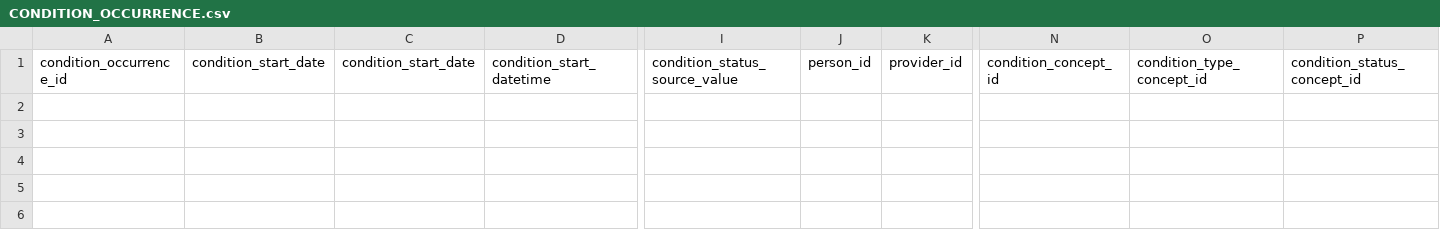
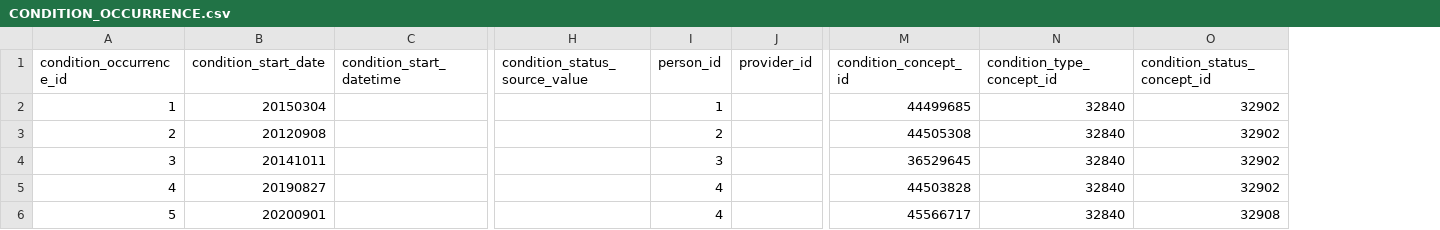
Before and after one commit to AustralianCancerDataNetwork/OMOP_Alchemy, a CSV file: omop_alchemy/resources/demo_data/CONDITION_OCCURRENCE.csv, drawn as a sheet; only a part is shown, gaps mark what is left out; removed rows and columns are numbered as before the commit, all else as after; rows hold the shown columns only; the diff names each change by its address in the sheet, - before the commit and + after, or states it on an @@ line.

Commit message:
mucking about with condition occurrence joined loads

```diff
--- a/omop_alchemy/resources/demo_data/CONDITION_OCCURRENCE.csv
+++ b/omop_alchemy/resources/demo_data/CONDITION_OCCURRENCE.csv
-column C (condition_start_date), empty
-column J (person_id), empty
+column I (person_id), empty
-column N (condition_concept_id), empty
-column O (condition_type_concept_id), empty
-column P (condition_status_concept_id), empty
+column M (condition_concept_id), empty
+column N (condition_type_concept_id), empty
+column O (condition_status_concept_id), empty
+row 2: 1 | 20150304 |  |  | 1 |  | 44499685 | 32840 | 32902
+row 3: 2 | 20120908 |  |  | 2 |  | 44505308 | 32840 | 32902
+row 4: 3 | 20141011 |  |  | 3 |  | 36529645 | 32840 | 32902
+row 5: 4 | 20190827 |  |  | 4 |  | 44503828 | 32840 | 32902
+row 6: 5 | 20200901 |  |  | 4 |  | 45566717 | 32840 | 32908
```
Also changed, not shown: 4 other files.
